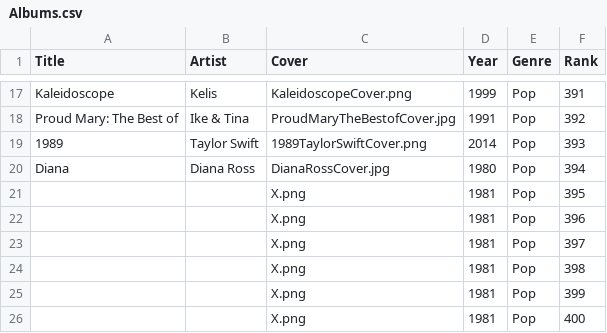
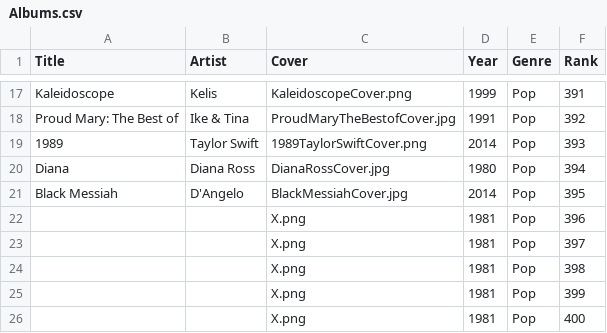
Before and after one commit to jan438/Albums, a CSV file: Data/Albums.csv, drawn as a sheet; only a part is shown, gaps mark what is left out; removed rows and columns are numbered as before the commit, all else as after; the diff names each change by its address in the sheet, - before the commit and + after, or states it on an @@ line.

Commit message:
angelo added

```diff
--- a/Data/Albums.csv
+++ b/Data/Albums.csv
-row 21:  |  | X.png | 1981 | Pop | 395
+row 21: Black Messiah | D'Angelo | BlackMessiahCover.jpg | 2014 | Pop | 395
```
